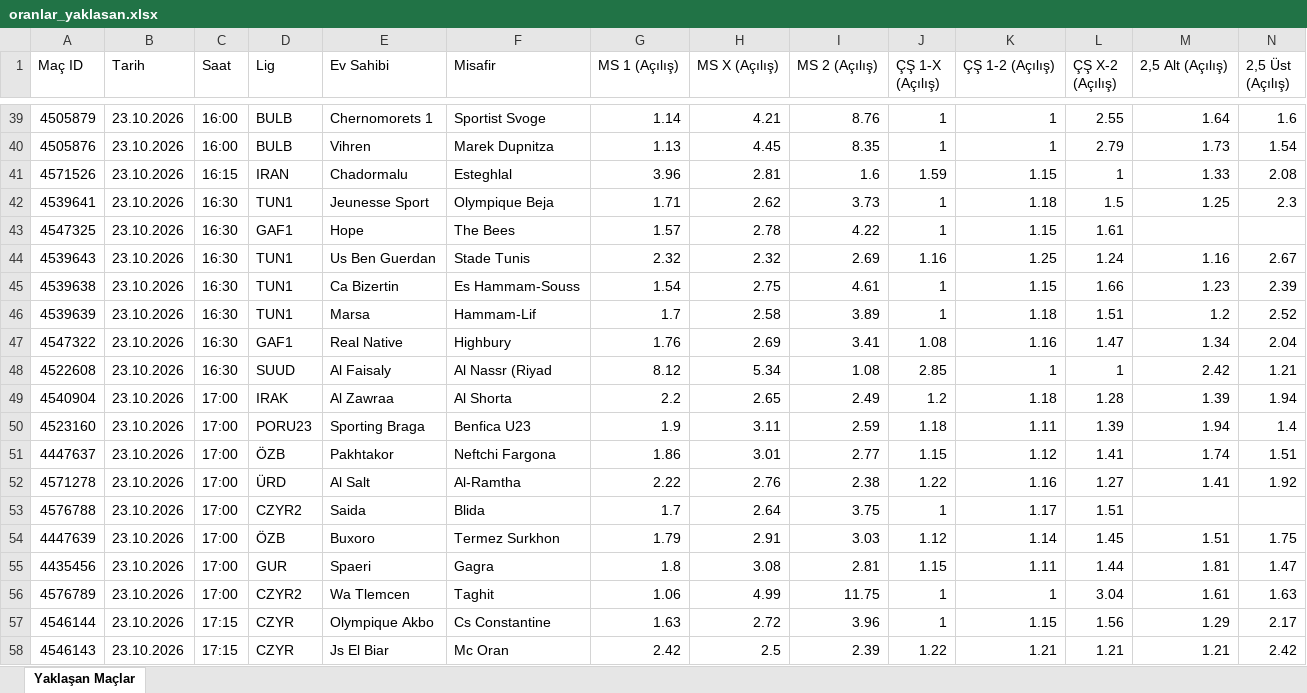
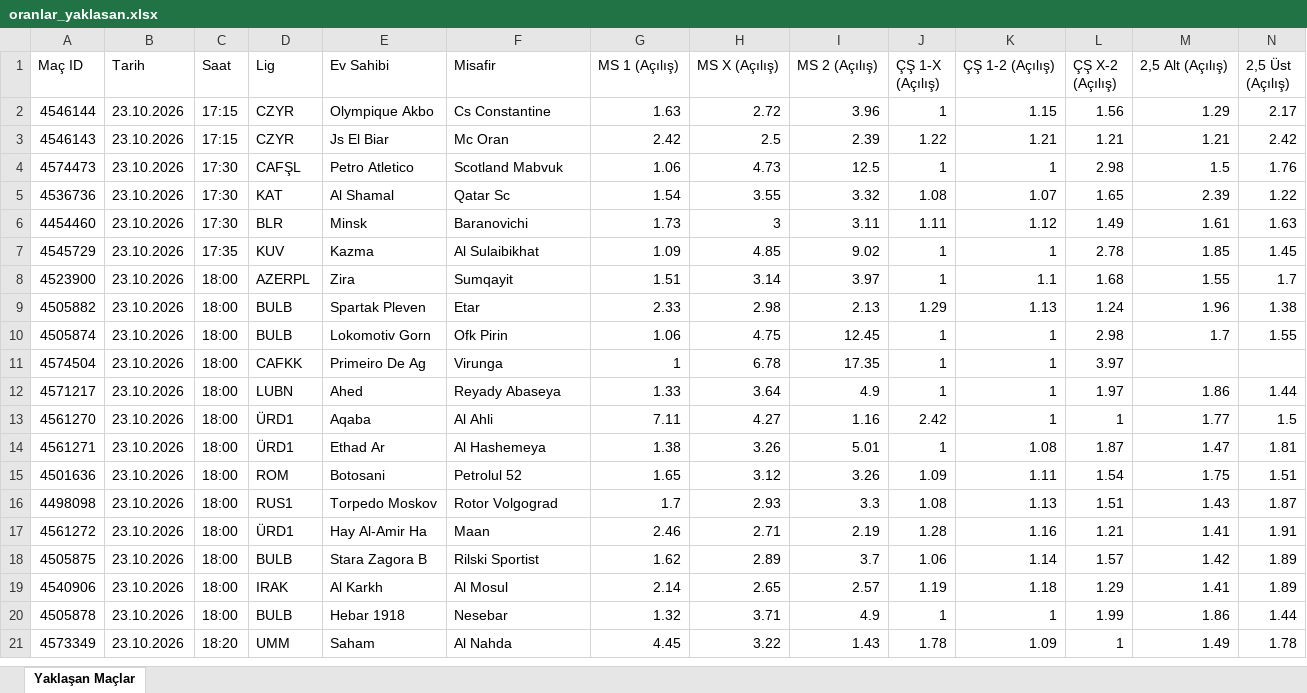
Before and after one commit to MuSa60-12/mackolik-oranlar, an Excel workbook: oranlar_yaklasan.xlsx, sheet Yaklaşan Maçlar, drawn as a sheet; only a part is shown, gaps mark what is left out; the shorter side is filled out with more unchanged rows; values as stored, in another font and other column widths than the file's, no borders; rows hold the shown columns only; the diff covers the shown part only; the diff names each change by its address in the sheet, - before the commit and + after, or states it on an @@ line.

```diff
--- a/oranlar_yaklasan.xlsx (sheet Yaklaşan Maçlar)
+++ b/oranlar_yaklasan.xlsx (sheet Yaklaşan Maçlar)
-row 39: 4505879 | 23.10.2026 | 16:00 | BULB | Chernomorets 1 | Sportist Svoge | 1.14 | 4.21 | 8.76 | 1 | 1 | 2.55 | 1.64 | 1.6
-row 40: 4505876 | 23.10.2026 | 16:00 | BULB | Vihren | Marek Dupnitza | 1.13 | 4.45 | 8.35 | 1 | 1 | 2.79 | 1.73 | 1.54
-row 41: 4571526 | 23.10.2026 | 16:15 | IRAN | Chadormalu | Esteghlal | 3.96 | 2.81 | 1.6 | 1.59 | 1.15 | 1 | 1.33 | 2.08
-row 42: 4539641 | 23.10.2026 | 16:30 | TUN1 | Jeunesse Sport | Olympique Beja | 1.71 | 2.62 | 3.73 | 1 | 1.18 | 1.5 | 1.25 | 2.3
-row 43: 4547325 | 23.10.2026 | 16:30 | GAF1 | Hope | The Bees | 1.57 | 2.78 | 4.22 | 1 | 1.15 | 1.61
-row 44: 4539643 | 23.10.2026 | 16:30 | TUN1 | Us Ben Guerdan | Stade Tunis | 2.32 | 2.32 | 2.69 | 1.16 | 1.25 | 1.24 | 1.16 | 2.67
-row 45: 4539638 | 23.10.2026 | 16:30 | TUN1 | Ca Bizertin | Es Hammam-Souss | 1.54 | 2.75 | 4.61 | 1 | 1.15 | 1.66 | 1.23 | 2.39
-row 46: 4539639 | 23.10.2026 | 16:30 | TUN1 | Marsa | Hammam-Lif | 1.7 | 2.58 | 3.89 | 1 | 1.18 | 1.51 | 1.2 | 2.52
-row 47: 4547322 | 23.10.2026 | 16:30 | GAF1 | Real Native | Highbury | 1.76 | 2.69 | 3.41 | 1.08 | 1.16 | 1.47 | 1.34 | 2.04
-row 48: 4522608 | 23.10.2026 | 16:30 | SUUD | Al Faisaly | Al Nassr (Riyad | 8.12 | 5.34 | 1.08 | 2.85 | 1 | 1 | 2.42 | 1.21
-row 49: 4540904 | 23.10.2026 | 17:00 | IRAK | Al Zawraa | Al Shorta | 2.2 | 2.65 | 2.49 | 1.2 | 1.18 | 1.28 | 1.39 | 1.94
-row 50: 4523160 | 23.10.2026 | 17:00 | PORU23 | Sporting Braga | Benfica U23 | 1.9 | 3.11 | 2.59 | 1.18 | 1.11 | 1.39 | 1.94 | 1.4
-row 51: 4447637 | 23.10.2026 | 17:00 | ÖZB | Pakhtakor | Neftchi Fargona | 1.86 | 3.01 | 2.77 | 1.15 | 1.12 | 1.41 | 1.74 | 1.51
-row 52: 4571278 | 23.10.2026 | 17:00 | ÜRD | Al Salt | Al-Ramtha | 2.22 | 2.76 | 2.38 | 1.22 | 1.16 | 1.27 | 1.41 | 1.92
-row 53: 4576788 | 23.10.2026 | 17:00 | CZYR2 | Saida | Blida | 1.7 | 2.64 | 3.75 | 1 | 1.17 | 1.51
-row 54: 4447639 | 23.10.2026 | 17:00 | ÖZB | Buxoro | Termez Surkhon | 1.79 | 2.91 | 3.03 | 1.12 | 1.14 | 1.45 | 1.51 | 1.75
-row 55: 4435456 | 23.10.2026 | 17:00 | GUR | Spaeri | Gagra | 1.8 | 3.08 | 2.81 | 1.15 | 1.11 | 1.44 | 1.81 | 1.47
-row 56: 4576789 | 23.10.2026 | 17:00 | CZYR2 | Wa Tlemcen | Taghit | 1.06 | 4.99 | 11.75 | 1 | 1 | 3.04 | 1.61 | 1.63
```
Also changed, not shown: 37 removed rows elsewhere in this sheet, oranlar_tamamlanan.xlsx.
